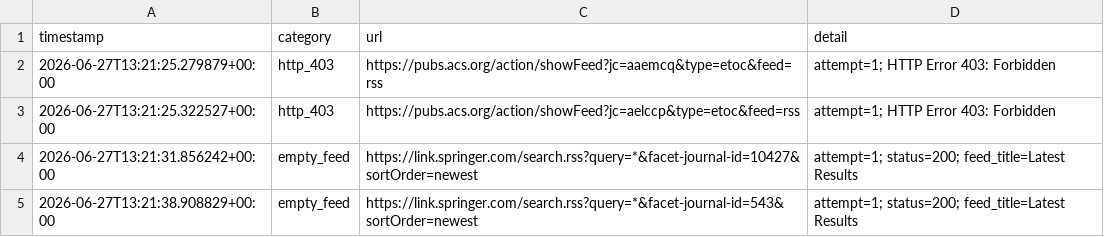
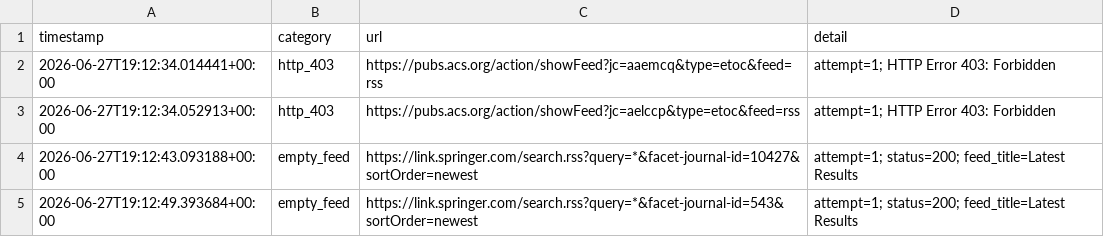
Before and after one commit to Llxyyds666/paper-search, a TSV file: fetch_failures.tsv, drawn as a sheet.

```diff
--- a/fetch_failures.tsv
+++ b/fetch_failures.tsv
@@ -1,5 +1,5 @@
 timestamp	category	url	detail
-2026-06-27T13:21:25.279879+00:00	http_403	https://pubs.acs.org/action/showFeed?jc=aaemcq&type=etoc&feed=rss	attempt=1; HTTP Error 403: Forbidden
-2026-06-27T13:21:25.322527+00:00	http_403	https://pubs.acs.org/action/showFeed?jc=aelccp&type=etoc&feed=rss	attempt=1; HTTP Error 403: Forbidden
-2026-06-27T13:21:31.856242+00:00	empty_feed	https://link.springer.com/search.rss?query=*&facet-journal-id=10427&sortOrder=newest	attempt=1; status=200; feed_title=Latest Results
-2026-06-27T13:21:38.908829+00:00	empty_feed	https://link.springer.com/search.rss?query=*&facet-journal-id=543&sortOrder=newest	attempt=1; status=200; feed_title=Latest Results
+2026-06-27T19:12:34.014441+00:00	http_403	https://pubs.acs.org/action/showFeed?jc=aaemcq&type=etoc&feed=rss	attempt=1; HTTP Error 403: Forbidden
+2026-06-27T19:12:34.052913+00:00	http_403	https://pubs.acs.org/action/showFeed?jc=aelccp&type=etoc&feed=rss	attempt=1; HTTP Error 403: Forbidden
+2026-06-27T19:12:43.093188+00:00	empty_feed	https://link.springer.com/search.rss?query=*&facet-journal-id=10427&sortOrder=newest	attempt=1; status=200; feed_title=Latest Results
+2026-06-27T19:12:49.393684+00:00	empty_feed	https://link.springer.com/search.rss?query=*&facet-journal-id=543&sortOrder=newest	attempt=1; status=200; feed_title=Latest Results
```
Also changed, not shown: 1 other file.
